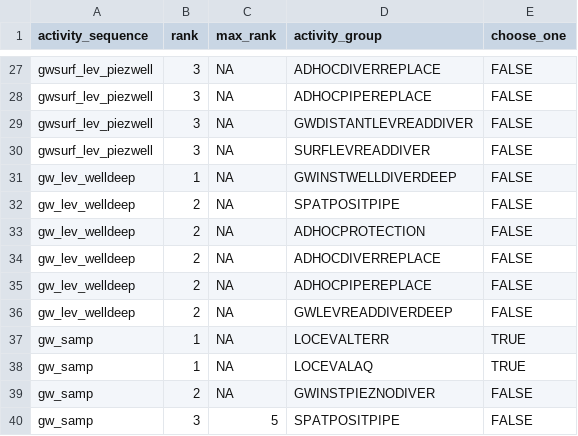
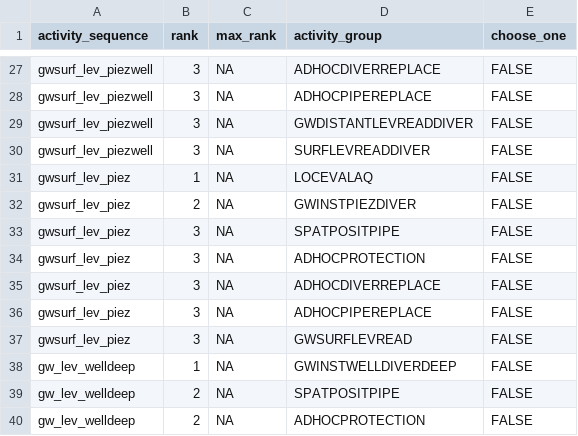
Before and after one commit to inbo/n2khab-mne-designs, a CSV file: 100_design_common/010_revisitplan/data/text/raw/activity_sequences.csv, drawn as a sheet; only a part is shown, gaps mark what is left out; the shorter side is filled out with more unchanged rows; the diff names each change by its address in the sheet, - before the commit and + after, or states it on an @@ line.

Commit message:
REP, raw text data: reinsert actseq gwsurf_lev_piez *
This partially reverts 267a7ecd and applies further updates.

```diff
--- a/100_design_common/010_revisitplan/data/text/raw/activity_sequences.csv
+++ b/100_design_common/010_revisitplan/data/text/raw/activity_sequences.csv
+row 31: gwsurf_lev_piez | 1 | NA | LOCEVALAQ | FALSE
+row 32: gwsurf_lev_piez | 2 | NA | GWINSTPIEZDIVER | FALSE
+row 33: gwsurf_lev_piez | 3 | NA | SPATPOSITPIPE | FALSE
+row 34: gwsurf_lev_piez | 3 | NA | ADHOCPROTECTION | FALSE
+row 35: gwsurf_lev_piez | 3 | NA | ADHOCDIVERREPLACE | FALSE
+row 36: gwsurf_lev_piez | 3 | NA | ADHOCPIPEREPLACE | FALSE
+row 37: gwsurf_lev_piez | 3 | NA | GWSURFLEVREAD | FALSE
```
Also changed, not shown: 100_design_common/010_revisitplan/data/text/raw/activity_groups.csv, 2 other files.
